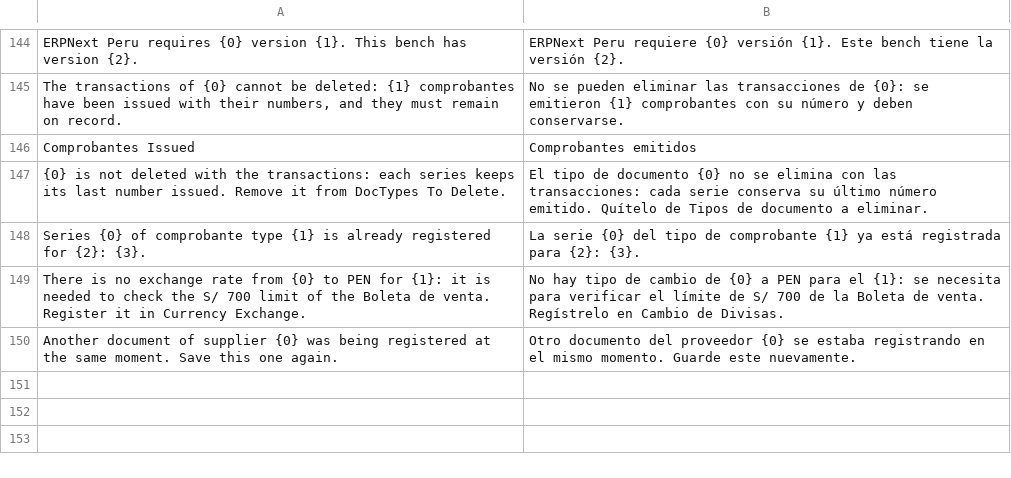
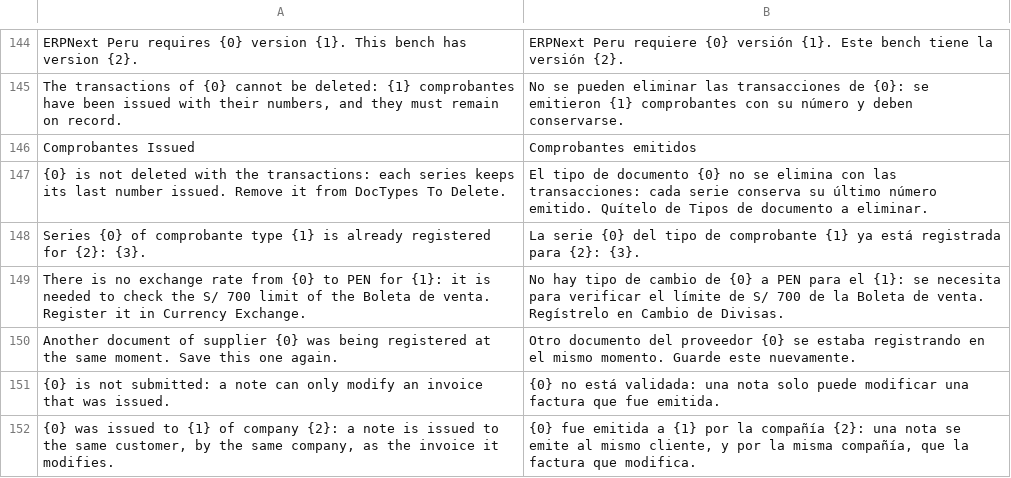
Before and after one commit to swapdisker/erpnext_peru_experiments, a CSV file: erpnext_peru/translations/es.csv, drawn as a sheet; only a part is shown, gaps mark what is left out.

```diff
--- a/erpnext_peru/translations/es.csv
+++ b/erpnext_peru/translations/es.csv
@@ -150 +150,3 @@
 "Another document of supplier {0} was being registered at the same moment. Save this one again.","Otro documento del proveedor {0} se estaba registrando en el mismo momento. Guarde este nuevamente.",""
+"{0} is not submitted: a note can only modify an invoice that was issued.","{0} no está validada: una nota solo puede modificar una factura que fue emitida.",""
+"{0} was issued to {1} of company {2}: a note is issued to the same customer, by the same company, as the invoice it modifies.","{0} fue emitida a {1} por la compañía {2}: una nota se emite al mismo cliente, y por la misma compañía, que la factura que modifica.",""
```
Also changed, not shown: 2 other files.
